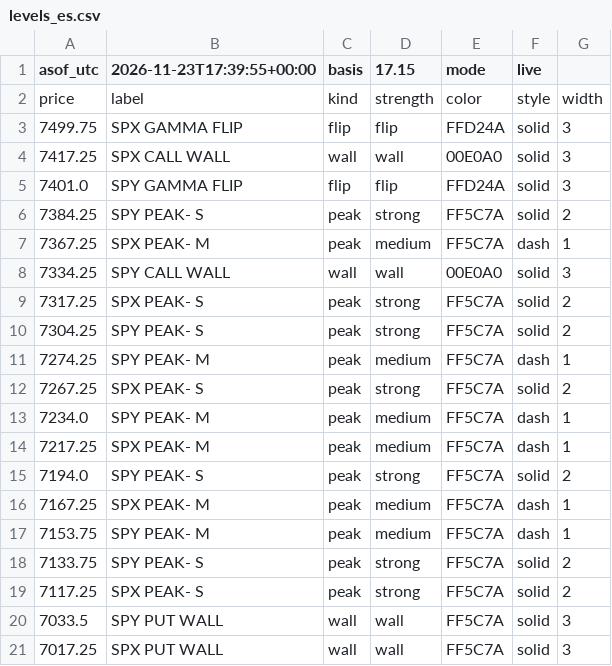
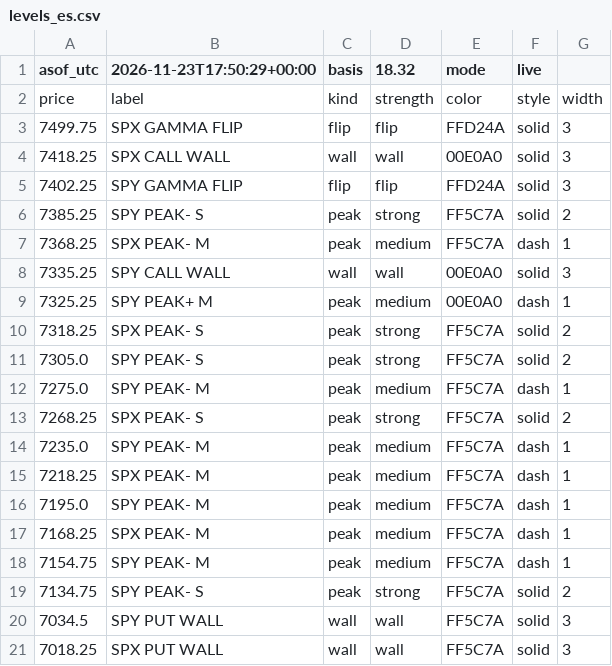
Before and after one commit to mshb4466/mirsad, a CSV file: gamma/levels_es.csv, drawn as a sheet.

```diff
--- a/gamma/levels_es.csv
+++ b/gamma/levels_es.csv
@@ -1,21 +1,21 @@
-asof_utc,2026-11-23T17:39:55+00:00,basis,17.15,mode,live
+asof_utc,2026-11-23T17:50:29+00:00,basis,18.32,mode,live
 price,label,kind,strength,color,style,width
 7499.75,SPX GAMMA FLIP,flip,flip,FFD24A,solid,3
-7417.25,SPX CALL WALL,wall,wall,00E0A0,solid,3
-7401.0,SPY GAMMA FLIP,flip,flip,FFD24A,solid,3
-7384.25,SPY PEAK- S,peak,strong,FF5C7A,solid,2
-7367.25,SPX PEAK- M,peak,medium,FF5C7A,dash,1
-7334.25,SPY CALL WALL,wall,wall,00E0A0,solid,3
-7317.25,SPX PEAK- S,peak,strong,FF5C7A,solid,2
-7304.25,SPY PEAK- S,peak,strong,FF5C7A,solid,2
-7274.25,SPY PEAK- M,peak,medium,FF5C7A,dash,1
-7267.25,SPX PEAK- S,peak,strong,FF5C7A,solid,2
-7234.0,SPY PEAK- M,peak,medium,FF5C7A,dash,1
-7217.25,SPX PEAK- M,peak,medium,FF5C7A,dash,1
-7194.0,SPY PEAK- S,peak,strong,FF5C7A,solid,2
-7167.25,SPX PEAK- M,peak,medium,FF5C7A,dash,1
-7153.75,SPY PEAK- M,peak,medium,FF5C7A,dash,1
-7133.75,SPY PEAK- S,peak,strong,FF5C7A,solid,2
-7117.25,SPX PEAK- S,peak,strong,FF5C7A,solid,2
-7033.5,SPY PUT WALL,wall,wall,FF5C7A,solid,3
-7017.25,SPX PUT WALL,wall,wall,FF5C7A,solid,3
+7418.25,SPX CALL WALL,wall,wall,00E0A0,solid,3
+7402.25,SPY GAMMA FLIP,flip,flip,FFD24A,solid,3
+7385.25,SPY PEAK- S,peak,strong,FF5C7A,solid,2
+7368.25,SPX PEAK- M,peak,medium,FF5C7A,dash,1
+7335.25,SPY CALL WALL,wall,wall,00E0A0,solid,3
+7325.25,SPY PEAK+ M,peak,medium,00E0A0,dash,1
+7318.25,SPX PEAK- S,peak,strong,FF5C7A,solid,2
+7305.0,SPY PEAK- S,peak,strong,FF5C7A,solid,2
+7275.0,SPY PEAK- M,peak,medium,FF5C7A,dash,1
+7268.25,SPX PEAK- S,peak,strong,FF5C7A,solid,2
+7235.0,SPY PEAK- M,peak,medium,FF5C7A,dash,1
+7218.25,SPX PEAK- M,peak,medium,FF5C7A,dash,1
+7195.0,SPY PEAK- M,peak,medium,FF5C7A,dash,1
+7168.25,SPX PEAK- M,peak,medium,FF5C7A,dash,1
+7154.75,SPY PEAK- M,peak,medium,FF5C7A,dash,1
+7134.75,SPY PEAK- S,peak,strong,FF5C7A,solid,2
+7034.5,SPY PUT WALL,wall,wall,FF5C7A,solid,3
+7018.25,SPX PUT WALL,wall,wall,FF5C7A,solid,3
```
Also changed, not shown: 3 other files.
